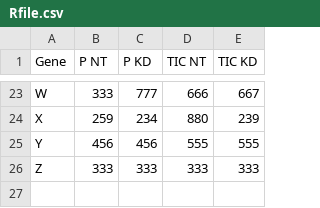
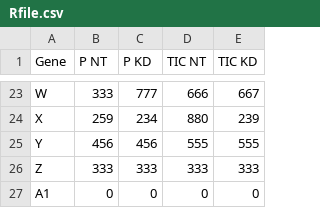
Before and after one commit to syeali/NGSeq, a CSV file: Rfile.csv, drawn as a sheet; only a part is shown, gaps mark what is left out; the diff names each change by its address in the sheet, - before the commit and + after, or states it on an @@ line.

Commit message:
Add a new line at the end of the file

```diff
--- a/Rfile.csv
+++ b/Rfile.csv
+row 27: A1 | 0 | 0 | 0 | 0
```
